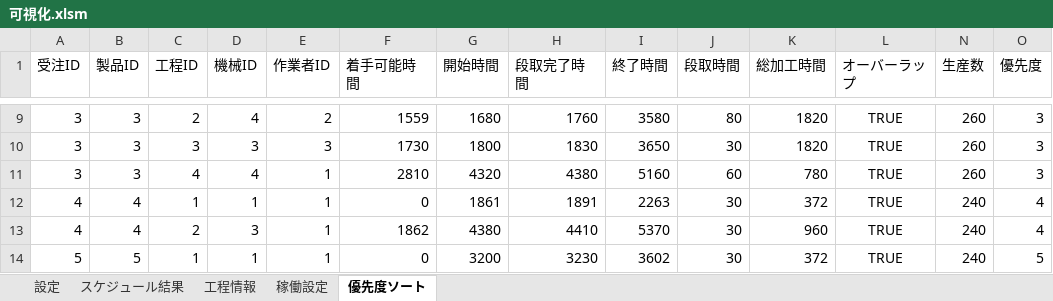
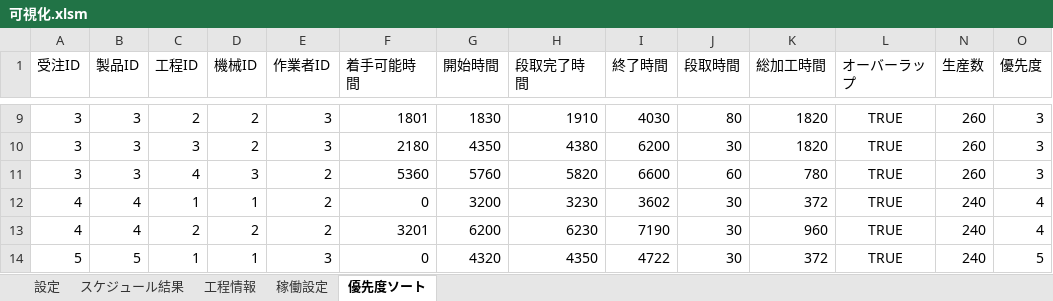
Before and after one commit to papico8521-blip/scheduler_demo, an Excel workbook: 可視化.xlsm, sheet 優先度ソート, drawn as a sheet; only a part is shown, gaps mark what is left out; values as stored, in another font and other column widths than the file's, no borders; charts and pictures not drawn; the diff covers the shown part only; the diff names each change by its address in the sheet, - before the commit and + after, or states it on an @@ line.

```diff
--- a/可視化.xlsm (sheet 優先度ソート)
+++ b/可視化.xlsm (sheet 優先度ソート)
-D9 (機械ID): 4
+D9 (機械ID): 2
-E9 (作業者ID): 2
+E9 (作業者ID): 3
-F9 (着手可能時間): 1559
+F9 (着手可能時間): 1801
-G9 (開始時間): 1680
+G9 (開始時間): 1830
-H9 (段取完了時間): 1760
+H9 (段取完了時間): 1910
-I9 (終了時間): 3580
+I9 (終了時間): 4030
-D10 (機械ID): 3
+D10 (機械ID): 2
-F10 (着手可能時間): 1730
+F10 (着手可能時間): 2180
-G10 (開始時間): 1800
+G10 (開始時間): 4350
-H10 (段取完了時間): 1830
+H10 (段取完了時間): 4380
-I10 (終了時間): 3650
+I10 (終了時間): 6200
-D11 (機械ID): 4
+D11 (機械ID): 3
-E11:E13 (作業者ID): 1
+E11:E13 (作業者ID): 2
-F11 (着手可能時間): 2810
+F11 (着手可能時間): 5360
-G11 (開始時間): 4320
+G11 (開始時間): 5760
-H11 (段取完了時間): 4380
+H11 (段取完了時間): 5820
-I11 (終了時間): 5160
+I11 (終了時間): 6600
-G12 (開始時間): 1861
+G12 (開始時間): 3200
-H12 (段取完了時間): 1891
+H12 (段取完了時間): 3230
-I12 (終了時間): 2263
+I12 (終了時間): 3602
-D13 (機械ID): 3
+D13 (機械ID): 2
-F13 (着手可能時間): 1862
+F13 (着手可能時間): 3201
-G13 (開始時間): 4380
+G13 (開始時間): 6200
-H13 (段取完了時間): 4410
+H13 (段取完了時間): 6230
-I13 (終了時間): 5370
+I13 (終了時間): 7190
-E14 (作業者ID): 1
+E14 (作業者ID): 3
-G14 (開始時間): 3200
+G14 (開始時間): 4320
-H14 (段取完了時間): 3230
+H14 (段取完了時間): 4350
-I14 (終了時間): 3602
+I14 (終了時間): 4722
```
Also changed, not shown: 102 edited cells elsewhere in this sheet, sheet スケジュール結果, sheet 稼働設定, sheet 設定, charts or pictures, 7 other files.
